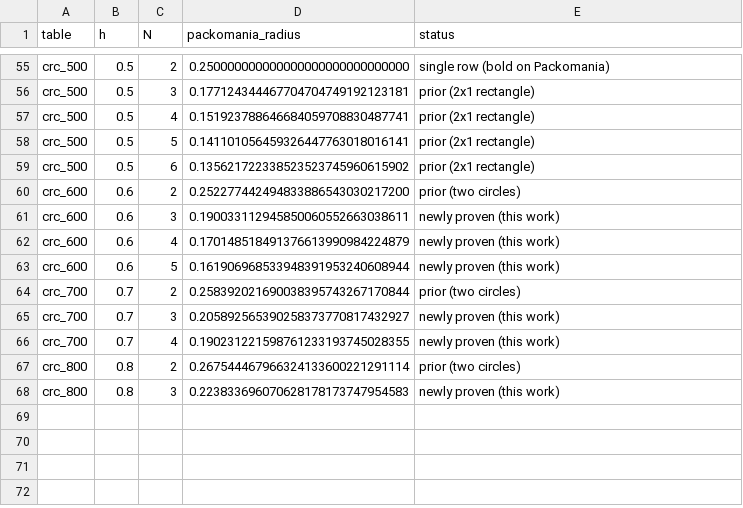
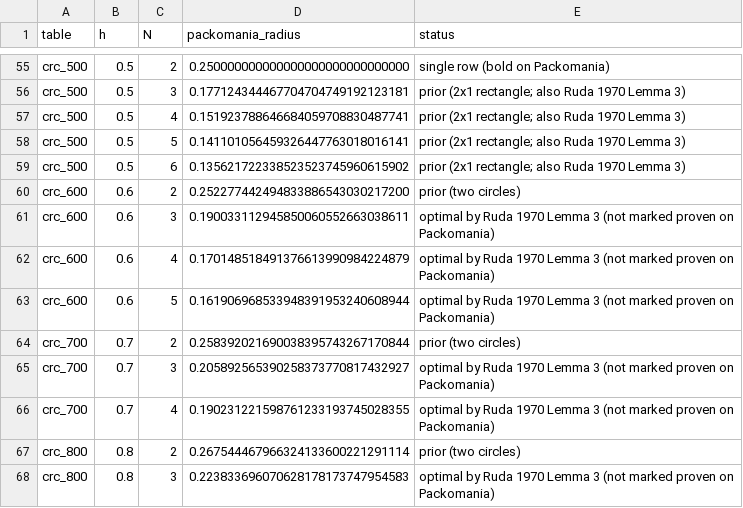
Before and after one commit to Hashirama1337s/moki-julio-circle-packing, a CSV file: proofs/PROOF_ZIGZAG.csv, drawn as a sheet; only a part is shown, gaps mark what is left out; the diff covers the shown part only; the diff names each change by its address in the sheet, - before the commit and + after, or states it on an @@ line.

Commit message:
v2.6: proofs/PROOF_ZIGZAG.csv - credit corrected: the 58 entries are optimal by Ruda 1970, Lemma 3

```diff
--- a/proofs/PROOF_ZIGZAG.csv
+++ b/proofs/PROOF_ZIGZAG.csv
-E56:E59 (status): prior (2x1 rectangle)
+E56:E59 (status): prior (2x1 rectangle; also Ruda 1970 Lemma 3)
-E61:E63 (status): newly proven (this work)
+E61:E63 (status): optimal by Ruda 1970 Lemma 3 (not marked proven on Packomania)
-E65:E66 (status): newly proven (this work)
+E65:E66 (status): optimal by Ruda 1970 Lemma 3 (not marked proven on Packomania)
-E68 (status): newly proven (this work)
+E68 (status): optimal by Ruda 1970 Lemma 3 (not marked proven on Packomania)
```
Also changed, not shown: 52 edited cells elsewhere in this file.
